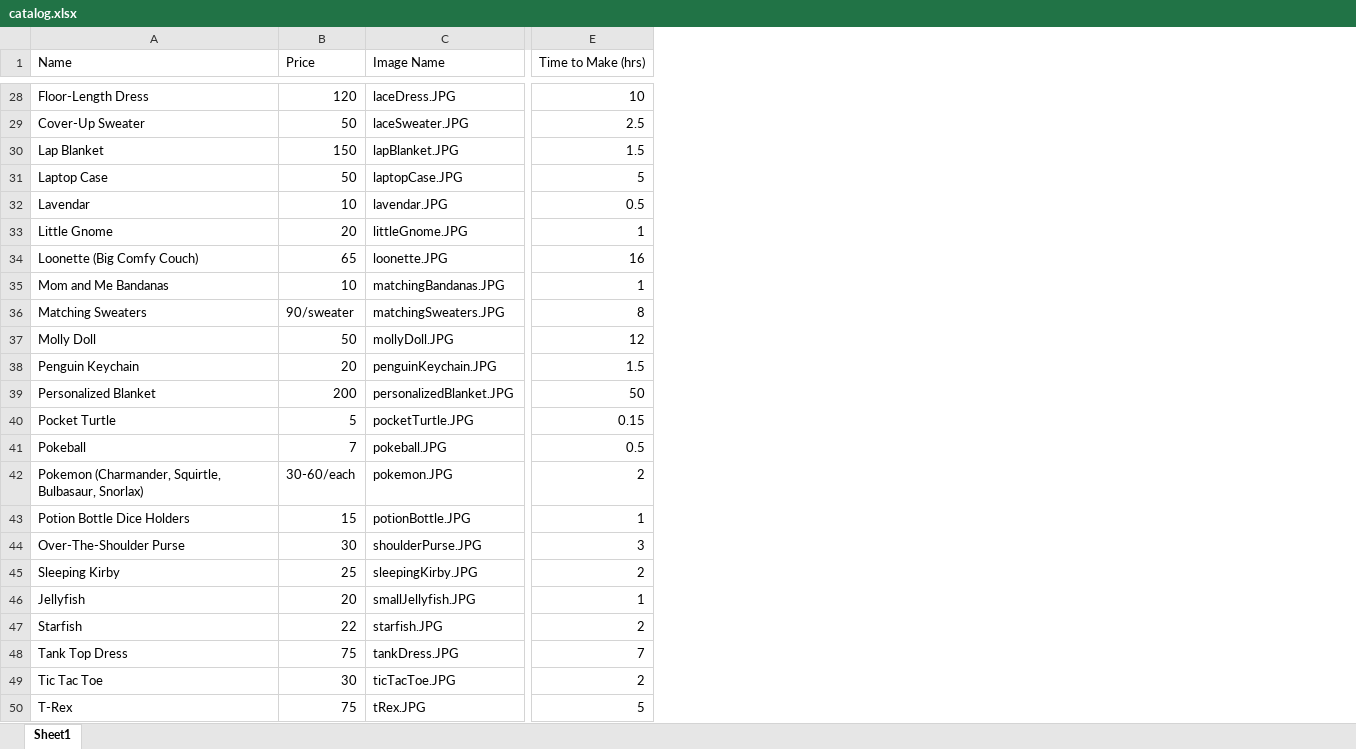
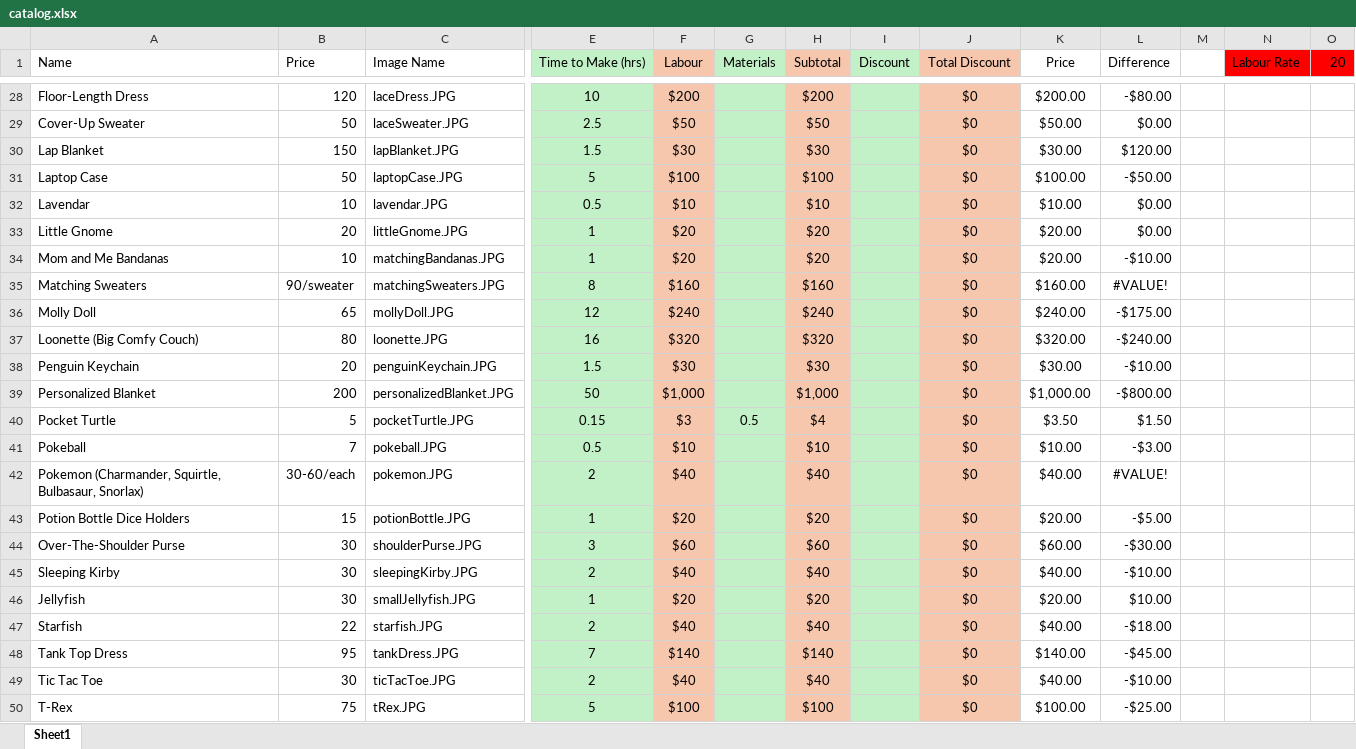
Before and after one commit to megansummers316/MCCC, an Excel workbook: MCCC/Data/catalog.xlsx, sheet Sheet1, drawn as a sheet; only a part is shown, gaps mark what is left out; values as stored, in another font and other column widths than the file's, no borders; conditional formats not drawn; removed rows and columns are numbered as before the commit, all else as after; rows hold the shown columns only; the diff covers the shown part only; the diff names each change by its address in the sheet, - before the commit and + after, or states it on an @@ line.

```diff
--- a/MCCC/Data/catalog.xlsx (sheet Sheet1)
+++ b/MCCC/Data/catalog.xlsx (sheet Sheet1)
+column F (Labour), rows 28-36: $200 | $50 | $30 | $100 | $10 | $20 | $20 | $160 | $240; rows 38-50: $30 | $1,000 | $3 | $10 | $40 | $20 | $60 | $40 | $20 | $40 | $140 | $40 | $100
+column G (Materials), row 40: 0.5
+column H (Subtotal), rows 28-36: $200 | $50 | $30 | $100 | $10 | $20 | $20 | $160 | $240; rows 38-50: $30 | $1,000 | $4 | $10 | $40 | $20 | $60 | $40 | $20 | $40 | $140 | $40 | $100
+column I (Discount), empty
+column J (Total Discount), rows 28-36: all $0; rows 38-50: all $0
+column K (Price), rows 28-36: $200.00 | $50.00 | $30.00 | $100.00 | $10.00 | $20.00 | $20.00 | $160.00 | $240.00; rows 38-50: $30.00 | $1,000.00 | $3.50 | $10.00 | $40.00 | $20.00 | $60.00 | $40.00 | $20.00 | $40.00 | $140.00 | $40.00 | $100.00
+column L (Difference), rows 28-36: -$80.00 | $0.00 | $120.00 | -$50.00 | $0.00 | $0.00 | -$10.00 | #VALUE! | -$175.00; rows 38-50: -$10.00 | -$800.00 | $1.50 | -$3.00 | #VALUE! | -$5.00 | -$30.00 | -$10.00 | $10.00 | -$18.00 | -$45.00 | -$10.00 | -$25.00
+column M, empty
+column N (Labour Rate), empty
+column O (20), empty
-E1:E33 fill: none
+E1:E33 fill: #C2F1C8
-E1 alignment: left
+E1 alignment: center
-E28:E33 alignment: right
+E28:E33 alignment: center
-row 34: Loonette (Big Comfy Couch) | 65 | loonette.JPG | 16
@@ E34:E36 fill: none → #C2F1C8, alignment: right → center @@
-B36 (Price): 50
+B36 (Price): 65
+row 37: Loonette (Big Comfy Couch) | 80 | loonette.JPG | 16 | $320 |  | $320 |  | $0 | $320.00 | -$240.00
@@ E38:E50 fill: none → #C2F1C8, alignment: right → center @@
-B45 (Price): 25
+B45 (Price): 30
-B46 (Price): 20
+B46 (Price): 30
-B48 (Price): 75
+B48 (Price): 95
```
Also changed, not shown: 7 edited cells and cell formats elsewhere in this sheet, 1 other file.
